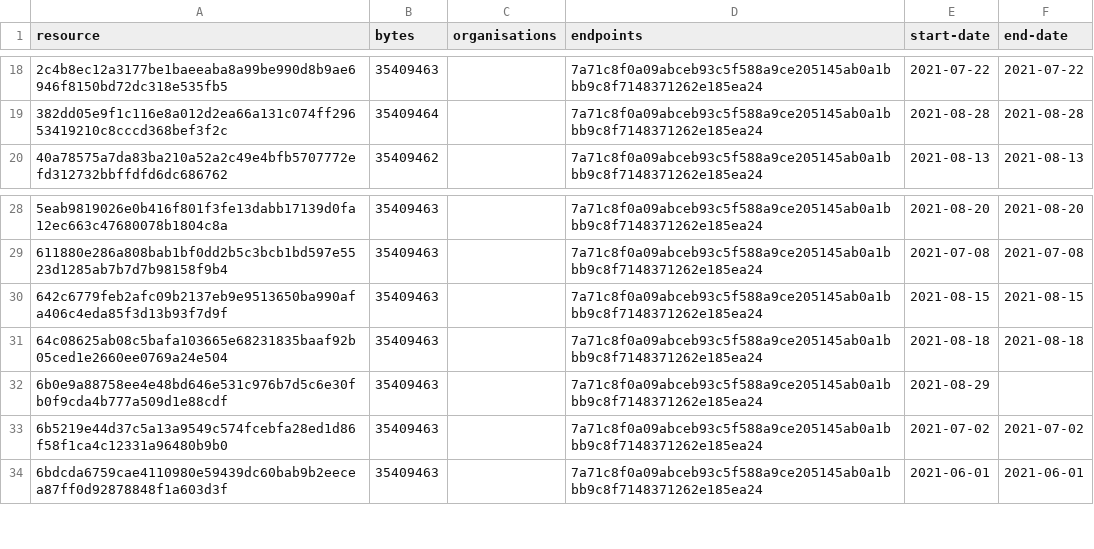
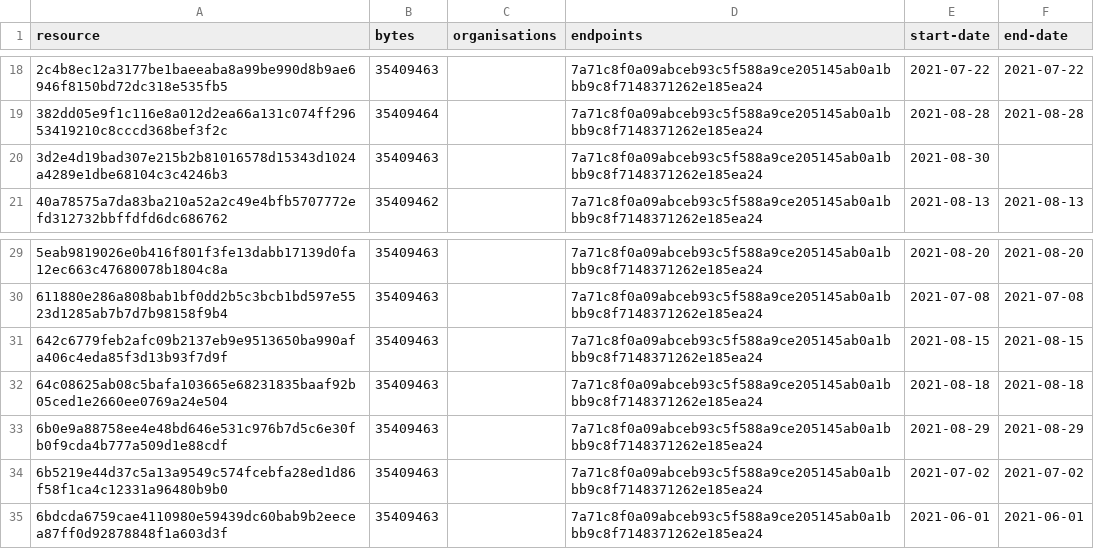
Before and after one commit to digital-land/green-belt-collection, a CSV file: collection/resource.csv, drawn as a sheet; only a part is shown, gaps mark what is left out.

```diff
--- a/collection/resource.csv
+++ b/collection/resource.csv
@@ -19,2 +19,3 @@ resource,bytes,organisations,endpoints,start-date,end-date
 382dd05e9f1c116e8a012d2ea66a131c074ff29653419210c8cccd368bef3f2c,35409464,,7a71c8f0a09abceb93c5f588a9ce205145ab0a1bbb9c8f7148371262e185ea24,2021-08-28,2021-08-28
+3d2e4d19bad307e215b2b81016578d15343d1024a4289e1dbe68104c3c4246b3,35409463,,7a71c8f0a09abceb93c5f588a9ce205145ab0a1bbb9c8f7148371262e185ea24,2021-08-30,
 40a78575a7da83ba210a52a2c49e4bfb5707772efd312732bbffdfd6dc686762,35409462,,7a71c8f0a09abceb93c5f588a9ce205145ab0a1bbb9c8f7148371262e185ea24,2021-08-13,2021-08-13
@@ -31,3 +32,3 @@ resource,bytes,organisations,endpoints,start-date,end-date
 64c08625ab08c5bafa103665e68231835baaf92b05ced1e2660ee0769a24e504,35409463,,7a71c8f0a09abceb93c5f588a9ce205145ab0a1bbb9c8f7148371262e185ea24,2021-08-18,2021-08-18
-6b0e9a88758ee4e48bd646e531c976b7d5c6e30fb0f9cda4b777a509d1e88cdf,35409463,,7a71c8f0a09abceb93c5f588a9ce205145ab0a1bbb9c8f7148371262e185ea24,2021-08-29,
+6b0e9a88758ee4e48bd646e531c976b7d5c6e30fb0f9cda4b777a509d1e88cdf,35409463,,7a71c8f0a09abceb93c5f588a9ce205145ab0a1bbb9c8f7148371262e185ea24,2021-08-29,2021-08-29
 6b5219e44d37c5a13a9549c574fcebfa28ed1d86f58f1ca4c12331a96480b9b0,35409463,,7a71c8f0a09abceb93c5f588a9ce205145ab0a1bbb9c8f7148371262e185ea24,2021-07-02,2021-07-02
```
Also changed, not shown: collection/log.csv, 1 other file.
